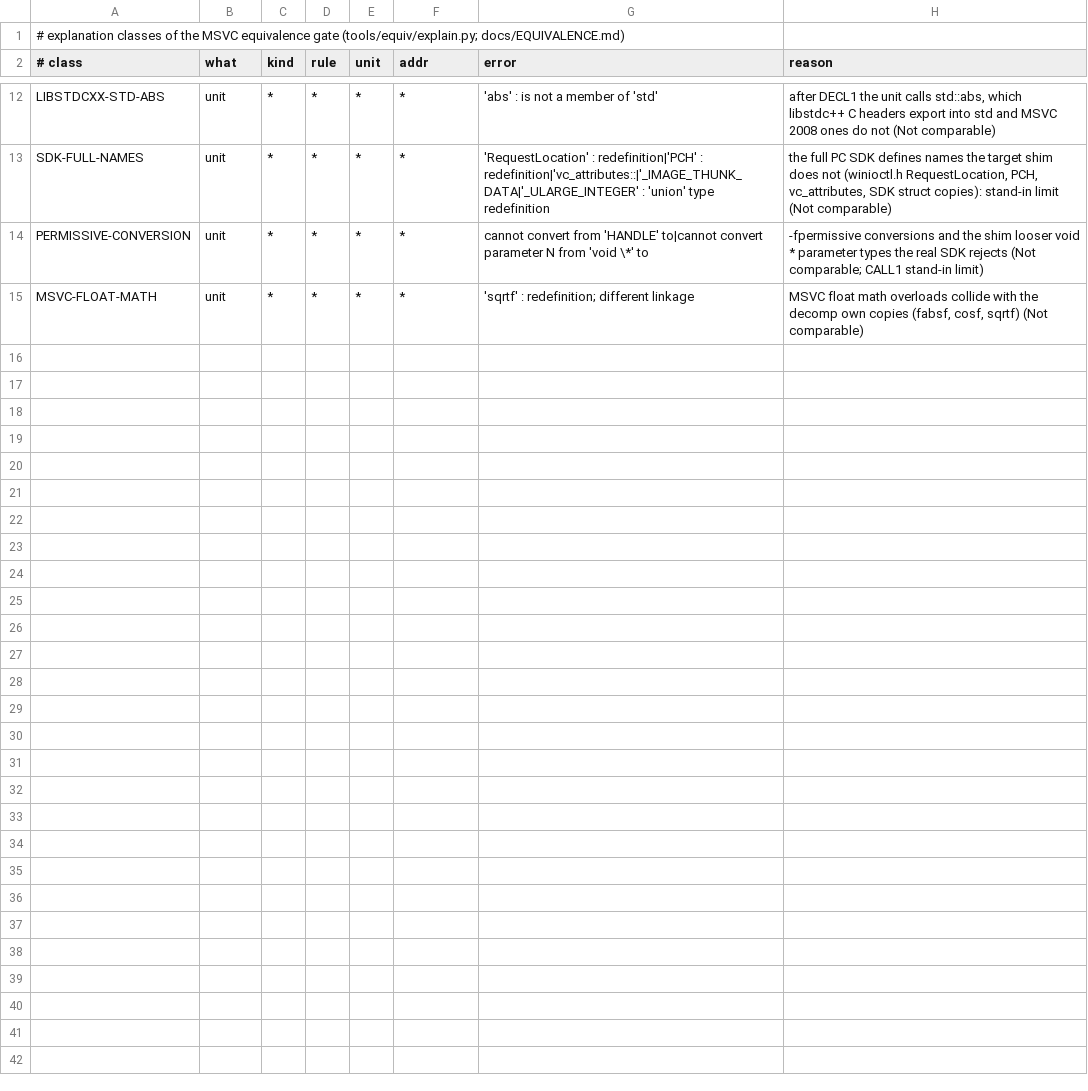
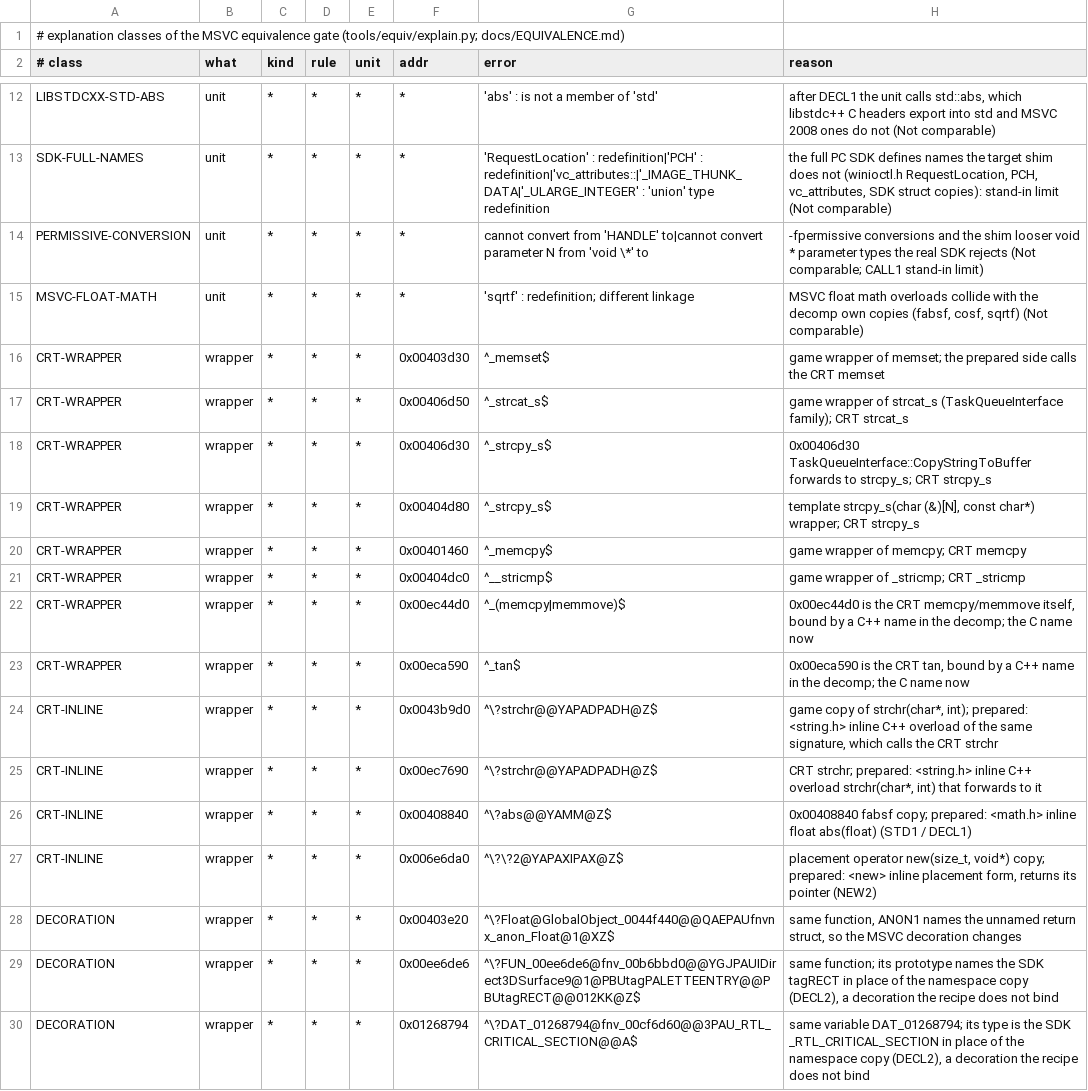
Before and after one commit to toadharvard/nx-agent, a TSV file: ports/fnv-nx/tools/equiv/explained.tsv, drawn as a sheet; only a part is shown, gaps mark what is left out; the diff names each change by its address in the sheet, - before the commit and + after, or states it on an @@ line.

```diff
--- a/ports/fnv-nx/tools/equiv/explained.tsv
+++ b/ports/fnv-nx/tools/equiv/explained.tsv
+row 16: CRT-WRAPPER | wrapper | * | * | * | 0x00403d30 | ^_memset$ | game wrapper of memset; the prepared side calls the CRT memset
+row 17: CRT-WRAPPER | wrapper | * | * | * | 0x00406d50 | ^_strcat_s$ | game wrapper of strcat_s (TaskQueueInterface family); CRT strcat_s
+row 18: CRT-WRAPPER | wrapper | * | * | * | 0x00406d30 | ^_strcpy_s$ | 0x00406d30 TaskQueueInterface::CopyStringToBuffer forwards to strcpy_s; CRT strcpy_s
+row 19: CRT-WRAPPER | wrapper | * | * | * | 0x00404d80 | ^_strcpy_s$ | template strcpy_s(char (&)[N], const char*) wrapper; CRT strcpy_s
+row 20: CRT-WRAPPER | wrapper | * | * | * | 0x00401460 | ^_memcpy$ | game wrapper of memcpy; CRT memcpy
+row 21: CRT-WRAPPER | wrapper | * | * | * | 0x00404dc0 | ^__stricmp$ | game wrapper of _stricmp; CRT _stricmp
+row 22: CRT-WRAPPER | wrapper | * | * | * | 0x00ec44d0 | ^_(memcpy|memmove)$ | 0x00ec44d0 is the CRT memcpy/memmove itself, bound by a C++ name in the decomp; the C name now
+row 23: CRT-WRAPPER | wrapper | * | * | * | 0x00eca590 | ^_tan$ | 0x00eca590 is the CRT tan, bound by a C++ name in the decomp; the C name now
+row 24: CRT-INLINE | wrapper | * | * | * | 0x0043b9d0 | ^\?strchr@@YAPADPADH@Z$ | game copy of strchr(char*, int); prepared: <string.h> inline C++ overload of the same signature, which calls the CRT strchr
+row 25: CRT-INLINE | wrapper | * | * | * | 0x00ec7690 | ^\?strchr@@YAPADPADH@Z$ | CRT strchr; prepared: <string.h> inline C++ overload strchr(char*, int) that forwards to it
+row 26: CRT-INLINE | wrapper | * | * | * | 0x00408840 | ^\?abs@@YAMM@Z$ | 0x00408840 fabsf copy; prepared: <math.h> inline float abs(float) (STD1 / DECL1)
+row 27: CRT-INLINE | wrapper | * | * | * | 0x006e6da0 | ^\?\?2@YAPAXIPAX@Z$ | placement operator new(size_t, void*) copy; prepared: <new> inline placement form, returns its pointer (NEW2)
+row 28: DECORATION | wrapper | * | * | * | 0x00403e20 | ^\?Float@GlobalObject_0044f440@@QAEPAUfnvnx_anon_Float@1@XZ$ | same function, ANON1 names the unnamed return struct, so the MSVC decoration changes
+row 29: DECORATION | wrapper | * | * | * | 0x00ee6de6 | ^\?FUN_00ee6de6@fnv_00b6bbd0@@YGJPAUIDirect3DSurface9@1@PBUtagPALETTEENTRY@@PBUtagRECT@@012KK@Z$ | same function; its prototype names the SDK tagRECT in place of the namespace copy (DECL2), a decoration the recipe does not bind
+row 30: DECORATION | wrapper | * | * | * | 0x01268794 | ^\?DAT_01268794@fnv_00cf6d60@@3PAU_RTL_CRITICAL_SECTION@@A$ | same variable DAT_01268794; its type is the SDK _RTL_CRITICAL_SECTION in place of the namespace copy (DECL2), a decoration the recipe does not bind
```
Also changed, not shown: 5 other files.
